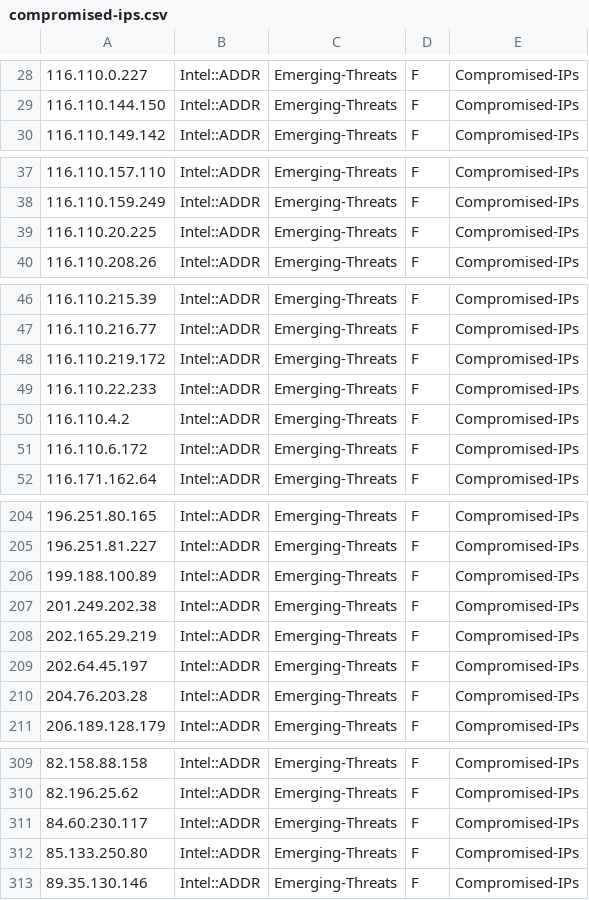
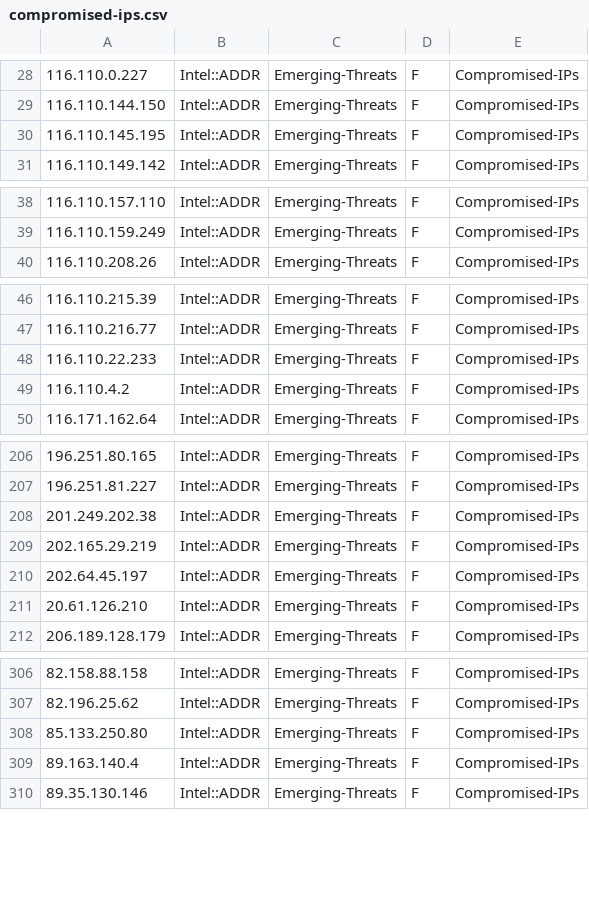
Before and after one commit to marshalyssa/TIFeeds, a CSV file: compromised-ips.csv, drawn as a sheet; only a part is shown, gaps mark what is left out; the diff covers the shown part only.

```diff
--- a/compromised-ips.csv
+++ b/compromised-ips.csv
@@ -29,2 +29,3 @@
 116.110.144.150,Intel::ADDR,Emerging-Threats,F,Compromised-IPs
+116.110.145.195,Intel::ADDR,Emerging-Threats,F,Compromised-IPs
 116.110.149.142,Intel::ADDR,Emerging-Threats,F,Compromised-IPs
@@ -38,3 +39,2 @@
 116.110.159.249,Intel::ADDR,Emerging-Threats,F,Compromised-IPs
-116.110.20.225,Intel::ADDR,Emerging-Threats,F,Compromised-IPs
 116.110.208.26,Intel::ADDR,Emerging-Threats,F,Compromised-IPs
@@ -47,6 +47,4 @@
 116.110.216.77,Intel::ADDR,Emerging-Threats,F,Compromised-IPs
-116.110.219.172,Intel::ADDR,Emerging-Threats,F,Compromised-IPs
 116.110.22.233,Intel::ADDR,Emerging-Threats,F,Compromised-IPs
 116.110.4.2,Intel::ADDR,Emerging-Threats,F,Compromised-IPs
-116.110.6.172,Intel::ADDR,Emerging-Threats,F,Compromised-IPs
 116.171.162.64,Intel::ADDR,Emerging-Threats,F,Compromised-IPs
@@ -205,3 +207,2 @@
 196.251.81.227,Intel::ADDR,Emerging-Threats,F,Compromised-IPs
-199.188.100.89,Intel::ADDR,Emerging-Threats,F,Compromised-IPs
 201.249.202.38,Intel::ADDR,Emerging-Threats,F,Compromised-IPs
@@ -209,3 +210,3 @@
 202.64.45.197,Intel::ADDR,Emerging-Threats,F,Compromised-IPs
-204.76.203.28,Intel::ADDR,Emerging-Threats,F,Compromised-IPs
+20.61.126.210,Intel::ADDR,Emerging-Threats,F,Compromised-IPs
 206.189.128.179,Intel::ADDR,Emerging-Threats,F,Compromised-IPs
@@ -310,4 +307,4 @@
 82.196.25.62,Intel::ADDR,Emerging-Threats,F,Compromised-IPs
-84.60.230.117,Intel::ADDR,Emerging-Threats,F,Compromised-IPs
 85.133.250.80,Intel::ADDR,Emerging-Threats,F,Compromised-IPs
+89.163.140.4,Intel::ADDR,Emerging-Threats,F,Compromised-IPs
 89.35.130.146,Intel::ADDR,Emerging-Threats,F,Compromised-IPs
```
Also changed, not shown: 7 added rows and 8 removed rows elsewhere in this file, abuse-ch-threatfox-ip.csv, all.csv, 1 other file.
